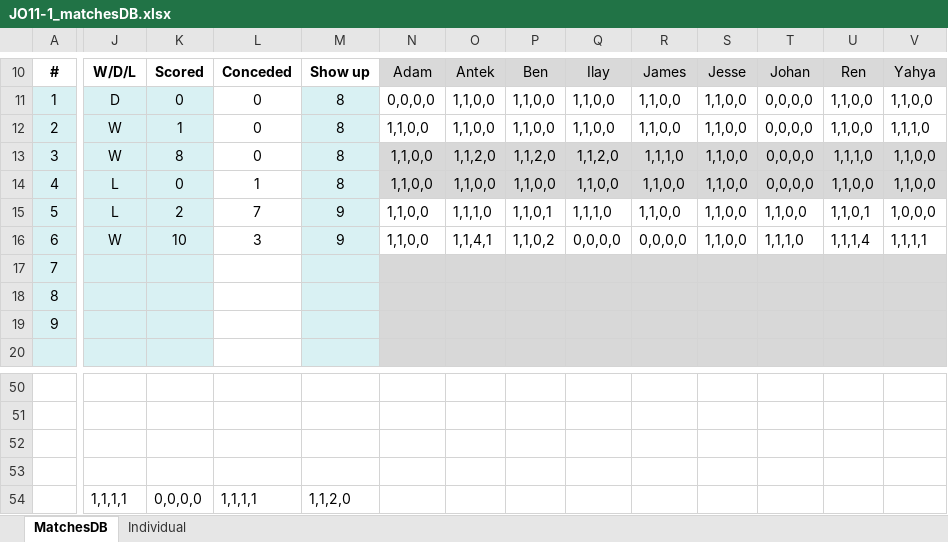
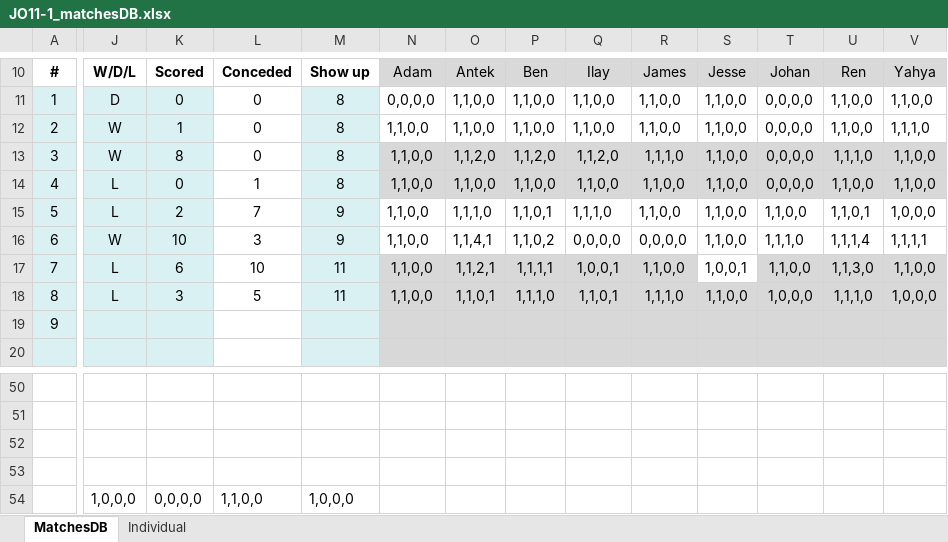
Before and after one commit to sifo-12/rkavic, an Excel workbook: JO11-1/JO11-1_matchesDB.xlsx, sheet MatchesDB, drawn as a sheet; only a part is shown, gaps mark what is left out; values as stored, in another font and other column widths than the file's, no borders; the diff covers the shown part only; the diff names each change by its address in the sheet, - before the commit and + after, or states it on an @@ line.

```diff
--- a/JO11-1/JO11-1_matchesDB.xlsx (sheet MatchesDB)
+++ b/JO11-1/JO11-1_matchesDB.xlsx (sheet MatchesDB)
-J17:J18: (empty)
+J17:J18: L
-K17: (empty)
+K17: 6
-L17: (empty)
+L17: 10
-M17:M18: (empty)
+M17:M18: 11
-N17:N18: (empty)
+N17:N18: 1,1,0,0
-O17: (empty)
+O17: 1,1,2,1
-P17: (empty)
+P17: 1,1,1,1
-Q17: (empty)
+Q17: 1,0,0,1
-R17: (empty)
+R17: 1,1,0,0
-S17: (empty)
+S17: 1,0,0,1
-S17 fill: #D8D8D8
+S17 fill: none
-T17: (empty)
+T17: 1,1,0,0
-U17: (empty)
+U17: 1,1,3,0
-V17: (empty)
+V17: 1,1,0,0
-K18: (empty)
+K18: 3
-L18: (empty)
+L18: 5
-O18: (empty)
+O18: 1,1,0,1
-P18: (empty)
+P18: 1,1,1,0
-Q18: (empty)
+Q18: 1,1,0,1
-R18: (empty)
+R18: 1,1,1,0
-S18: (empty)
+S18: 1,1,0,0
-T18: (empty)
+T18: 1,0,0,0
-U18: (empty)
+U18: 1,1,1,0
-V18: (empty)
+V18: 1,0,0,0
-J54: 1,1,1,1
+J54: 1,0,0,0
-L54: 1,1,1,1
+L54: 1,1,0,0
-M54: 1,1,2,0
+M54: 1,0,0,0
```
Also changed, not shown: 49 edited cells elsewhere in this sheet, sheet Individual, JO11-1/JO11-1_Volunteers.xlsx.
